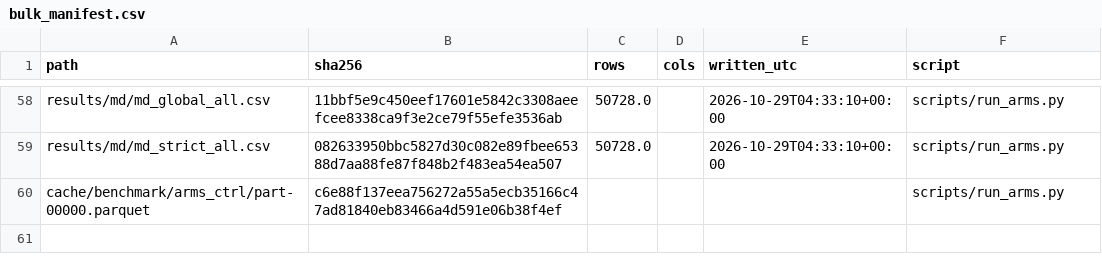
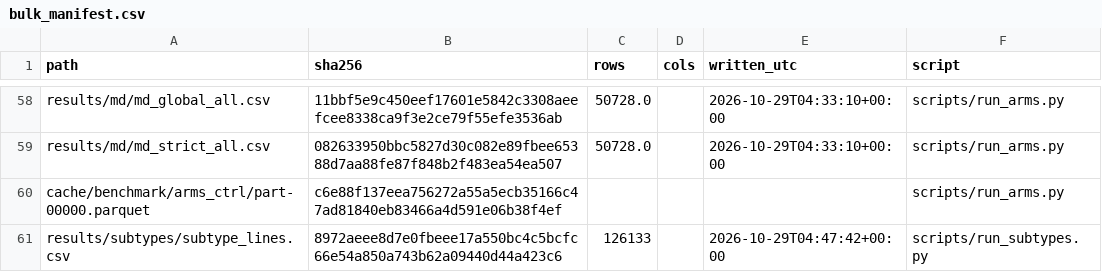
Before and after one commit to QuantitativeBiology/ai-hackathon-cancer_biomarkers, a CSV file: results/bulk_manifest.csv, drawn as a sheet; only a part is shown, gaps mark what is left out.

```diff
--- a/results/bulk_manifest.csv
+++ b/results/bulk_manifest.csv
@@ -60 +60,2 @@ results/md/md_strict_all.csv,082633950bbc5827d30c082e89fbee65388d7aa88fe87f848b2
 cache/benchmark/arms_ctrl/part-00000.parquet,c6e88f137eea756272a55a5ecb35166c47ad81840eb83466a4d591e06b38f4ef,,,,scripts/run_arms.py
+results/subtypes/subtype_lines.csv,8972aeee8d7e0fbeee17a550bc4c5bcfc66e54a850a743b62a09440d44a423c6,126133,,2026-10-29T04:47:42+00:00,scripts/run_subtypes.py
```
Also changed, not shown: 2 other files.
